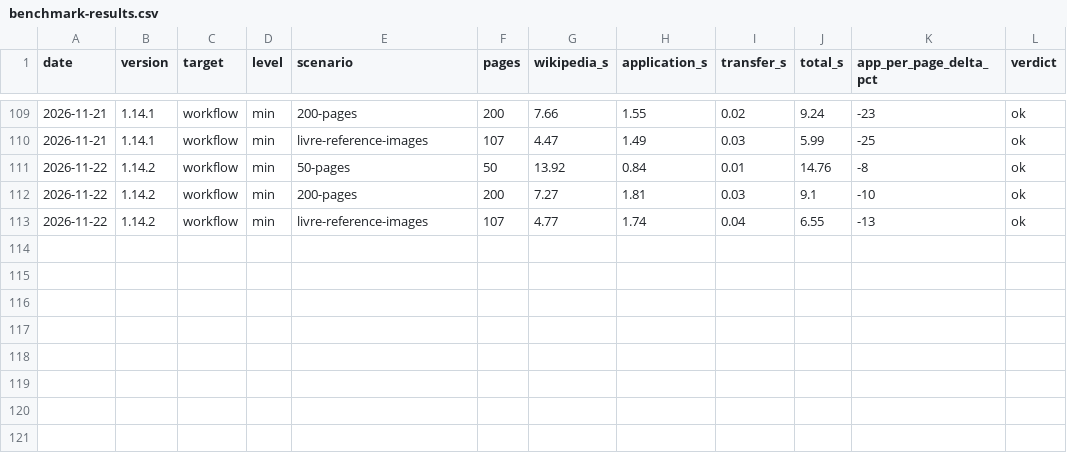
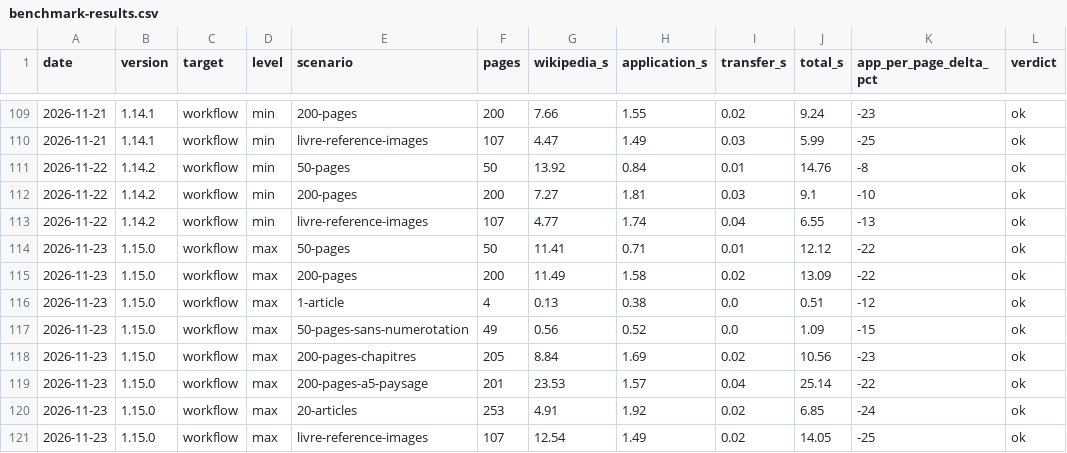
Before and after one commit to gmoulard/wikipedia2book, a CSV file: docs/benchmark-results.csv, drawn as a sheet; only a part is shown, gaps mark what is left out.

```diff
--- a/docs/benchmark-results.csv
+++ b/docs/benchmark-results.csv
@@ -113 +113,9 @@ date,version,target,level,scenario,pages,wikipedia_s,application_s,transfer_s,to
 2026-11-22,1.14.2,workflow,min,livre-reference-images,107,4.77,1.74,0.04,6.55,-13,ok
+2026-11-23,1.15.0,workflow,max,50-pages,50,11.41,0.71,0.01,12.12,-22,ok
+2026-11-23,1.15.0,workflow,max,200-pages,200,11.49,1.58,0.02,13.09,-22,ok
+2026-11-23,1.15.0,workflow,max,1-article,4,0.13,0.38,0.0,0.51,-12,ok
+2026-11-23,1.15.0,workflow,max,50-pages-sans-numerotation,49,0.56,0.52,0.0,1.09,-15,ok
+2026-11-23,1.15.0,workflow,max,200-pages-chapitres,205,8.84,1.69,0.02,10.56,-23,ok
+2026-11-23,1.15.0,workflow,max,200-pages-a5-paysage,201,23.53,1.57,0.04,25.14,-22,ok
+2026-11-23,1.15.0,workflow,max,20-articles,253,4.91,1.92,0.02,6.85,-24,ok
+2026-11-23,1.15.0,workflow,max,livre-reference-images,107,12.54,1.49,0.02,14.05,-25,ok
```
Also changed, not shown: 2 other files.
